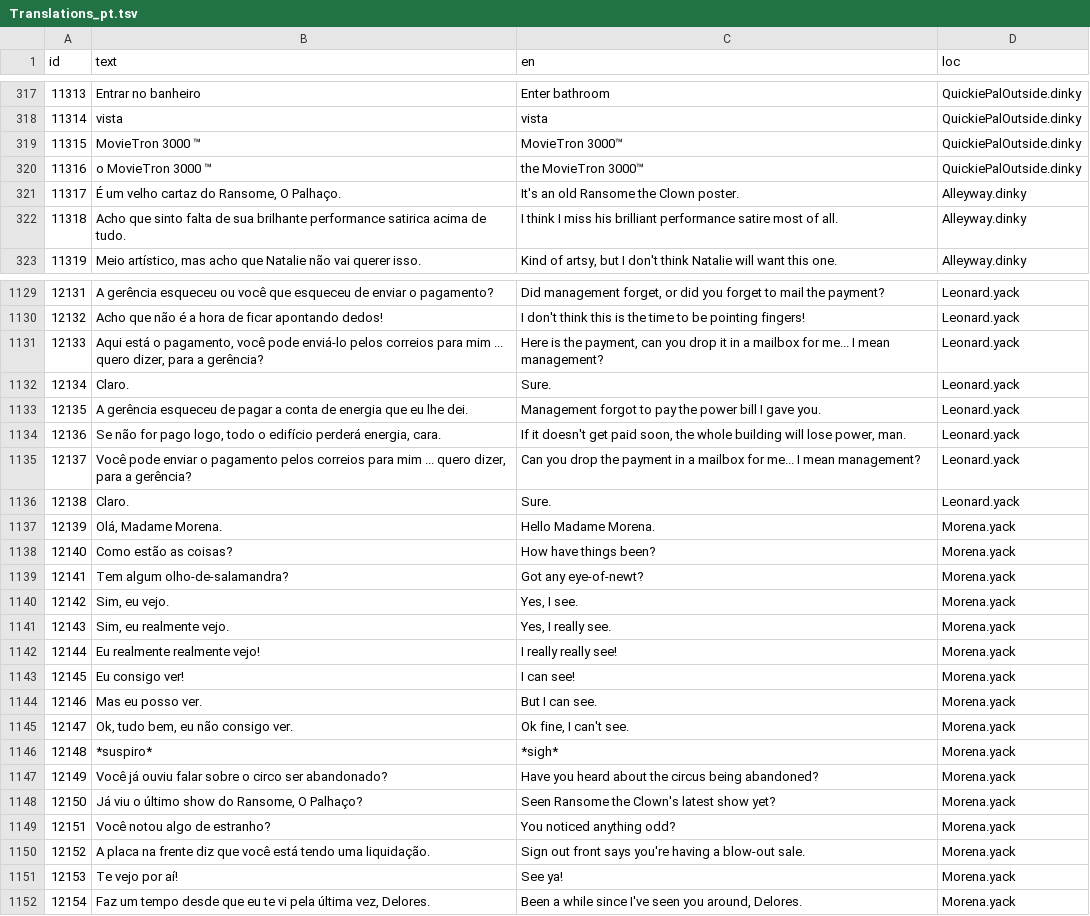
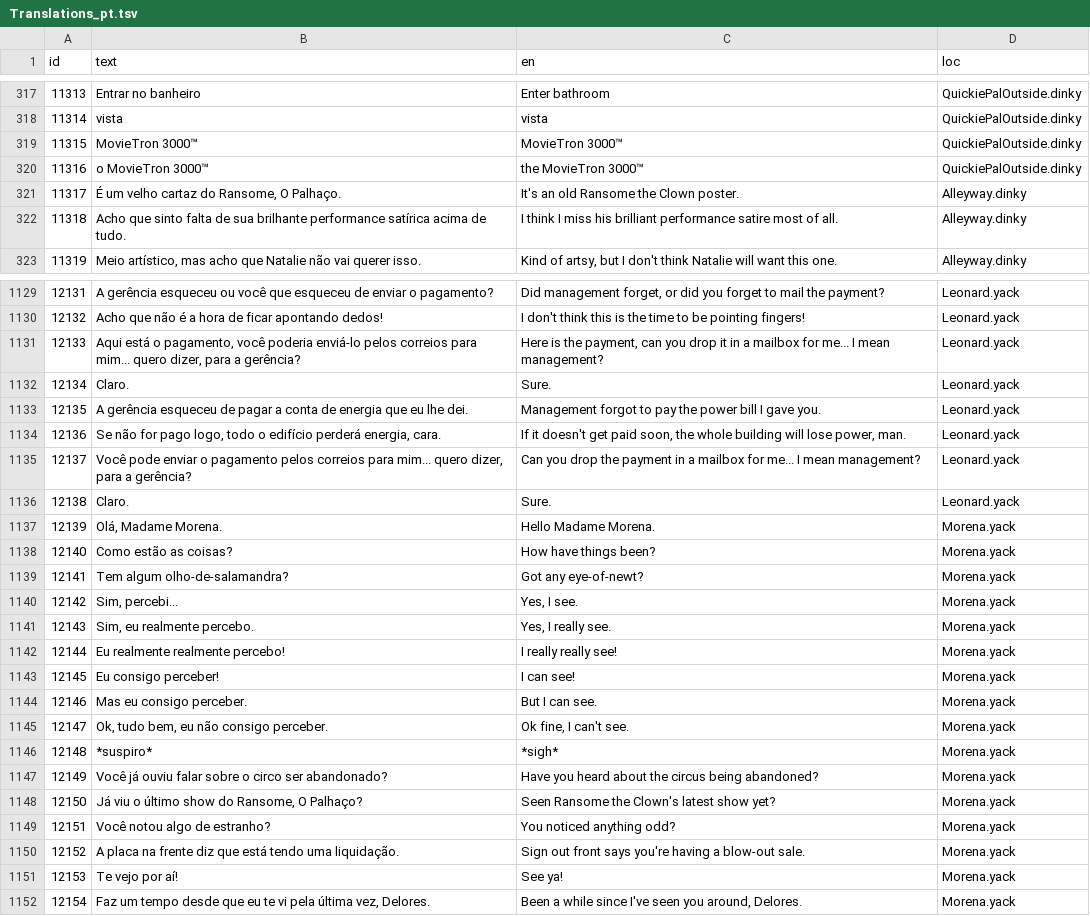
Before and after one commit to grumpygamer/DeloresDev, a TSV file: Data/Translations_pt.tsv, drawn as a sheet; only a part is shown, gaps mark what is left out; the diff covers the shown part only.

Commit message:
Update Translations_pt.tsv
Several small corrections

```diff
--- a/Data/Translations_pt.tsv
+++ b/Data/Translations_pt.tsv
@@ -318,6 +318,6 @@ id	text	en	loc
 11314	vista	vista	QuickiePalOutside.dinky
-11315	MovieTron 3000 ™	MovieTron 3000™	QuickiePalOutside.dinky
-11316	o MovieTron 3000 ™	the MovieTron 3000™	QuickiePalOutside.dinky
+11315	MovieTron 3000™	MovieTron 3000™	QuickiePalOutside.dinky
+11316	o MovieTron 3000™	the MovieTron 3000™	QuickiePalOutside.dinky
 11317	É um velho cartaz do Ransome, O Palhaço.	It's an old Ransome the Clown poster.	Alleyway.dinky
-11318	Acho que sinto falta de sua brilhante performance satirica acima de tudo.	I think I miss his brilliant performance satire most of all.	Alleyway.dinky
+11318	Acho que sinto falta de sua brilhante performance satírica acima de tudo.	I think I miss his brilliant performance satire most of all.	Alleyway.dinky
 11319	Meio artístico, mas acho que Natalie não vai querer isso.	Kind of artsy, but I don't think Natalie will want this one.	Alleyway.dinky
@@ -1130,3 +1130,3 @@ id	text	en	loc
 12132	Acho que não é a hora de ficar apontando dedos!	I don't think this is the time to be pointing fingers!	Leonard.yack
-12133	Aqui está o pagamento, você pode enviá-lo pelos correios para mim ... quero dizer, para a gerência?	Here is the payment, can you drop it in a mailbox for me... I mean management?	Leonard.yack
+12133	Aqui está o pagamento, você poderia enviá-lo pelos correios para mim... quero dizer, para a gerência?	Here is the payment, can you drop it in a mailbox for me... I mean management?	Leonard.yack
 12134	Claro.	Sure.	Leonard.yack
@@ -1134,3 +1134,3 @@ id	text	en	loc
 12136	Se não for pago logo, todo o edifício perderá energia, cara.	If it doesn't get paid soon, the whole building will lose power, man.	Leonard.yack
-12137	Você pode enviar o pagamento pelos correios para mim ... quero dizer, para a gerência?	Can you drop the payment in a mailbox for me... I mean management?	Leonard.yack
+12137	Você pode enviar o pagamento pelos correios para mim... quero dizer, para a gerência?	Can you drop the payment in a mailbox for me... I mean management?	Leonard.yack
 12138	Claro.	Sure.	Leonard.yack
@@ -1139,8 +1139,8 @@ id	text	en	loc
 12141	Tem algum olho-de-salamandra?	Got any eye-of-newt?	Morena.yack
-12142	Sim, eu vejo.	Yes, I see.	Morena.yack
-12143	Sim, eu realmente vejo.	Yes, I really see.	Morena.yack
-12144	Eu realmente realmente vejo!	I really really see!	Morena.yack
-12145	Eu consigo ver!	I can see!	Morena.yack
-12146	Mas eu posso ver.	But I can see.	Morena.yack
-12147	Ok, tudo bem, eu não consigo ver.	Ok fine, I can't see.	Morena.yack
+12142	Sim, percebi...	Yes, I see.	Morena.yack
+12143	Sim, eu realmente percebo.	Yes, I really see.	Morena.yack
+12144	Eu realmente realmente percebo!	I really really see!	Morena.yack
+12145	Eu consigo perceber!	I can see!	Morena.yack
+12146	Mas eu consigo perceber.	But I can see.	Morena.yack
+12147	Ok, tudo bem, eu não consigo perceber.	Ok fine, I can't see.	Morena.yack
 12148	*suspiro*	*sigh*	Morena.yack
@@ -1149,3 +1149,3 @@ id	text	en	loc
 12151	Você notou algo de estranho?	You noticed anything odd?	Morena.yack
-12152	A placa na frente diz que você está tendo uma liquidação.	Sign out front says you're having a blow-out sale.	Morena.yack
+12152	A placa na frente diz que está tendo uma liquidação.	Sign out front says you're having a blow-out sale.	Morena.yack
 12153	Te vejo por aí!	See ya!	Morena.yack
```
Also changed, not shown: 74 edited cells elsewhere in this file.
